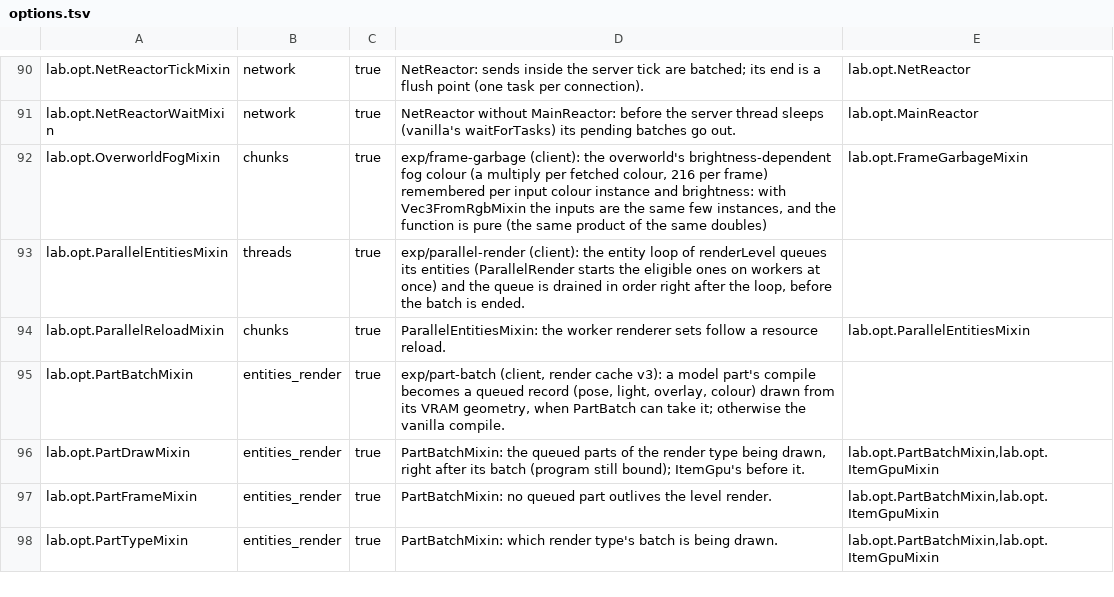
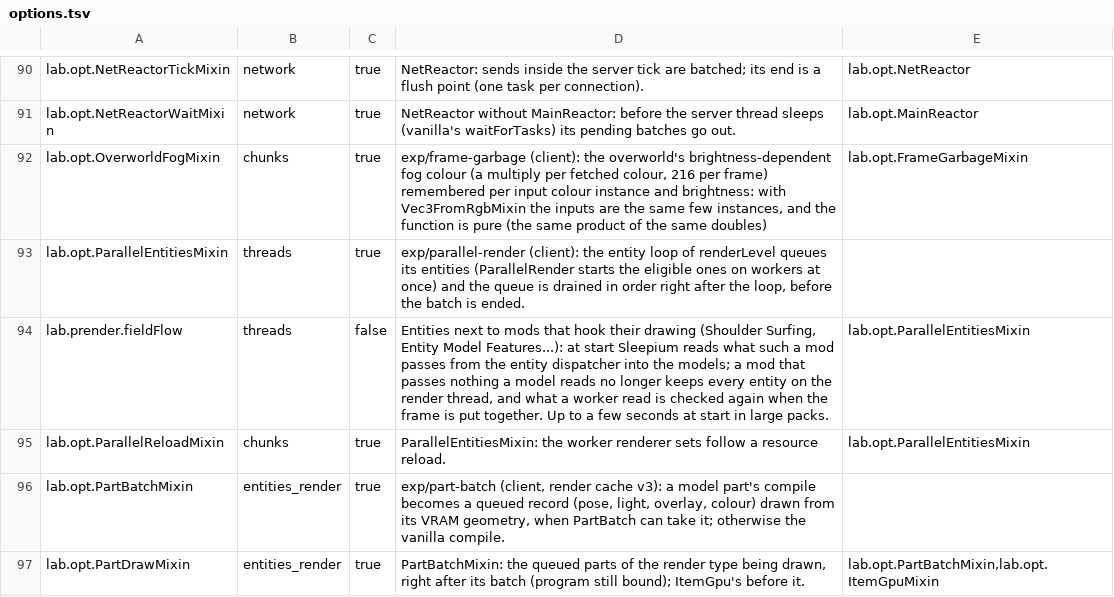
Before and after one commit to ha7gawa/sleepium, a TSV file: src/main/resources/assets/sleepium/options.tsv, drawn as a sheet; only a part is shown, gaps mark what is left out; the shorter side is filled out with more unchanged rows.

```diff
--- a/src/main/resources/assets/sleepium/options.tsv
+++ b/src/main/resources/assets/sleepium/options.tsv
@@ -93,2 +93,3 @@ lab.opt.OverworldFogMixin	chunks	true	exp/frame-garbage (client): the overworld'
 lab.opt.ParallelEntitiesMixin	threads	true	exp/parallel-render (client): the entity loop of renderLevel queues its entities (ParallelRender starts the eligible ones on workers at once) and the queue is drained in order right after the loop, before the batch is ended.	
+lab.prender.fieldFlow	threads	false	Entities next to mods that hook their drawing (Shoulder Surfing, Entity Model Features...): at start Sleepium reads what such a mod passes from the entity dispatcher into the models; a mod that passes nothing a model reads no longer keeps every entity on the render thread, and what a worker read is checked again when the frame is put together. Up to a few seconds at start in large packs.	lab.opt.ParallelEntitiesMixin
 lab.opt.ParallelReloadMixin	chunks	true	ParallelEntitiesMixin: the worker renderer sets follow a resource reload.	lab.opt.ParallelEntitiesMixin
```
Also changed, not shown: 1 other file.
